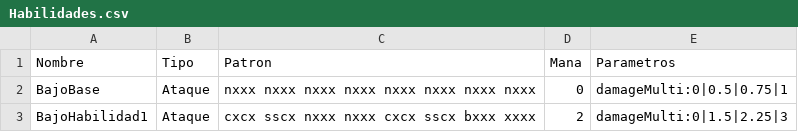
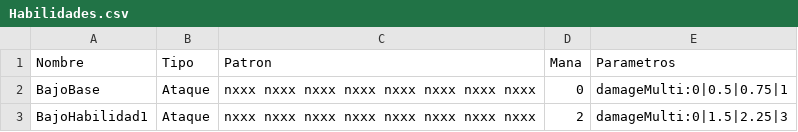
Before and after one commit to anaysc/Juego-INF334, a CSV file: Assets/Data/Habilidades/Habilidades.csv, drawn as a sheet.

```diff
--- a/Assets/Data/Habilidades/Habilidades.csv
+++ b/Assets/Data/Habilidades/Habilidades.csv
@@ -2,2 +2,2 @@ Nombre;Tipo;Patron;Mana;Parametros
 BajoBase;Ataque;nxxx nxxx nxxx nxxx nxxx nxxx nxxx nxxx;0;damageMulti:0|0.5|0.75|1
-BajoHabilidad1;Ataque;cxcx sscx nxxx nxxx cxcx sscx bxxx xxxx;2;damageMulti:0|1.5|2.25|3
+BajoHabilidad1;Ataque;nxxx nxxx nxxx nxxx nxxx nxxx nxxx nxxx;2;damageMulti:0|1.5|2.25|3
```
Also changed, not shown: 3 other files.
